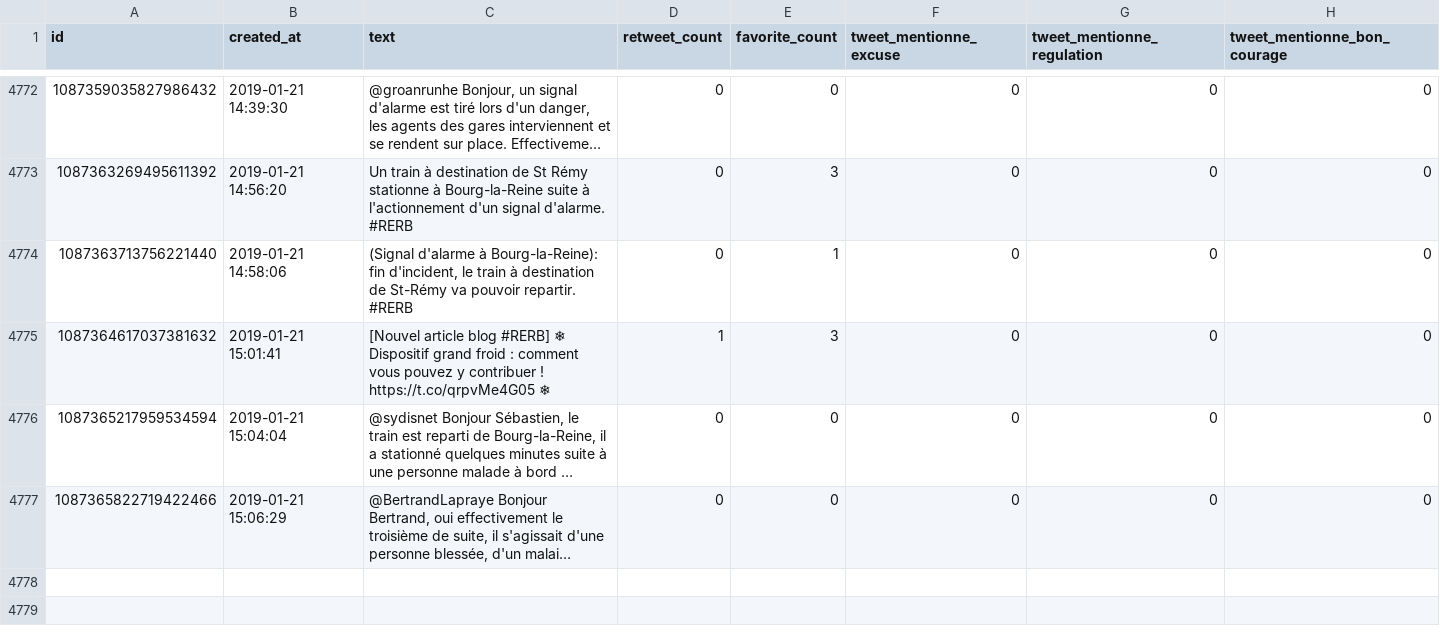
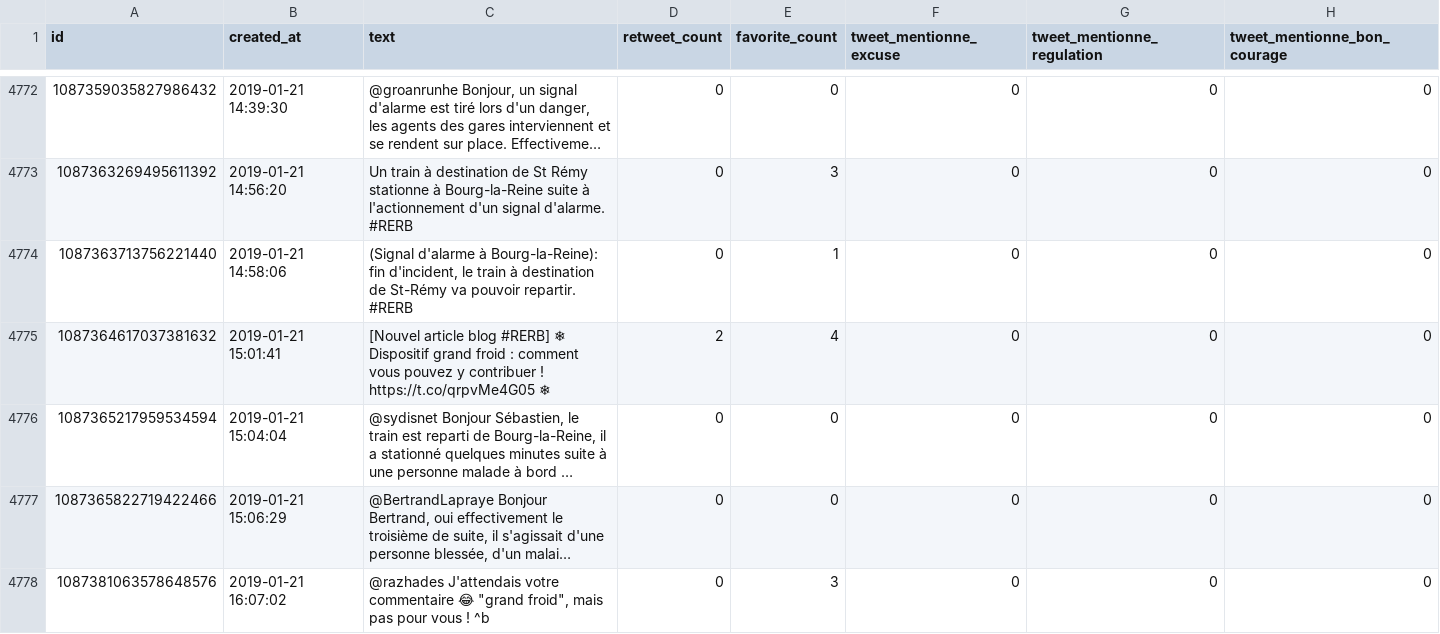
Before and after one commit to AntoineAugusti/tweets-rerb, a CSV file: tweets.csv, drawn as a sheet; only a part is shown, gaps mark what is left out; long unchanged cells end in …; the diff covers the shown part only; the diff names each change by its address in the sheet, - before the commit and + after, or states it on an @@ line.

Commit message:
New tweets at 2019-01-21T17:00:36Z [skip ci]

```diff
--- a/tweets.csv
+++ b/tweets.csv
-D4775 (retweet_count): 1
+D4775 (retweet_count): 2
-E4775 (favorite_count): 3
+E4775 (favorite_count): 4
+row 4778: 1087381063578648576 | 2019-01-21 16:07:02 | @razhades J'attendais votre commentaire 😂 "grand froid", mais pas pour vous ! ^b | 0 | 3 | 0 | 0 | 0
```
Also changed, not shown: 3 added rows, 3 moved rows and 4 edited cells elsewhere in this file.
